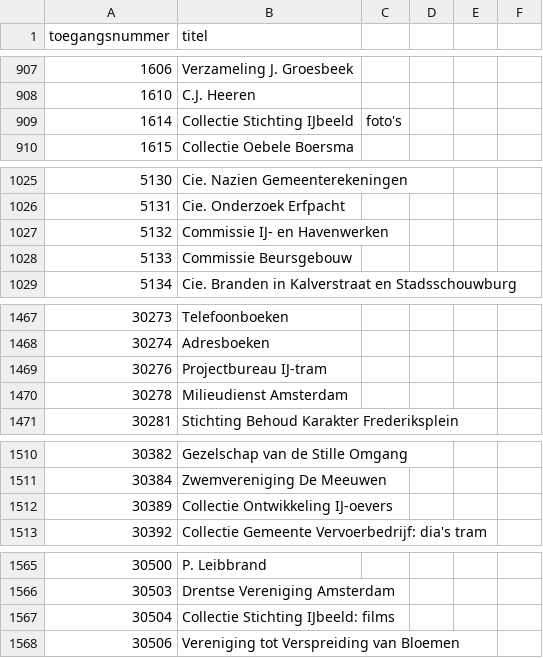
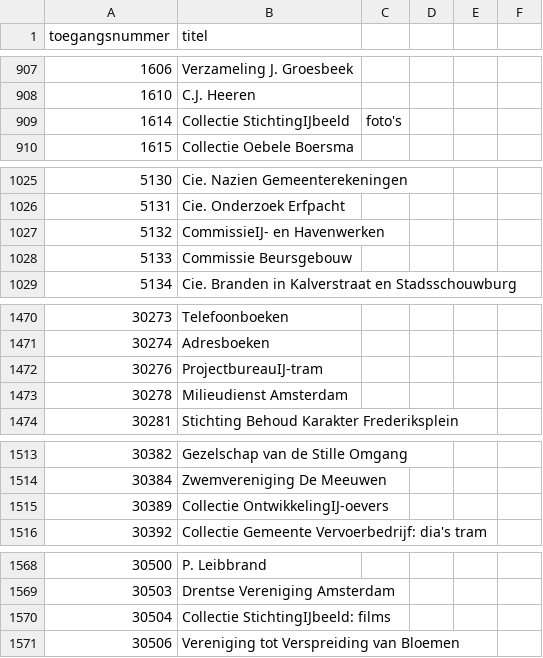
Before and after one commit to YorickDM/EtiketGenerator, a CSV file: ToegangenLijst.csv, drawn as a sheet; only a part is shown, gaps mark what is left out; the diff covers the shown part only.

```diff
--- a/ToegangenLijst.csv
+++ b/ToegangenLijst.csv
@@ -908,3 +908,3 @@
 1610,C.J. Heeren
-1614,Collectie Stichting IJbeeld, foto's
+1614,Collectie StichtingIJbeeld, foto's
 1615,Collectie Oebele Boersma
@@ -1026,3 +1026,3 @@
 5131,Cie. Onderzoek Erfpacht
-5132,Commissie IJ- en Havenwerken
+5132,CommissieIJ- en Havenwerken
 5133,Commissie Beursgebouw
@@ -1468,3 +1471,3 @@
 30274,Adresboeken
-30276,Projectbureau IJ-tram
+30276,ProjectbureauIJ-tram
 30278,Milieudienst Amsterdam
@@ -1511,3 +1514,3 @@
 30384,Zwemvereniging De Meeuwen
-30389,Collectie Ontwikkeling IJ-oevers
+30389,Collectie OntwikkelingIJ-oevers
 30392,Collectie Gemeente Vervoerbedrijf: dia's tram
@@ -1566,3 +1569,3 @@
 30503,Drentse Vereniging Amsterdam
-30504,Collectie Stichting IJbeeld: films
+30504,Collectie StichtingIJbeeld: films
 30506,Vereniging tot Verspreiding van Bloemen
```
Also changed, not shown: 4 added rows, 4 removed rows and 14 edited cells elsewhere in this file.
